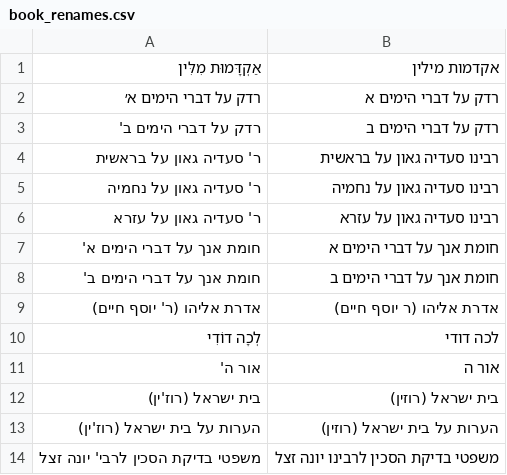
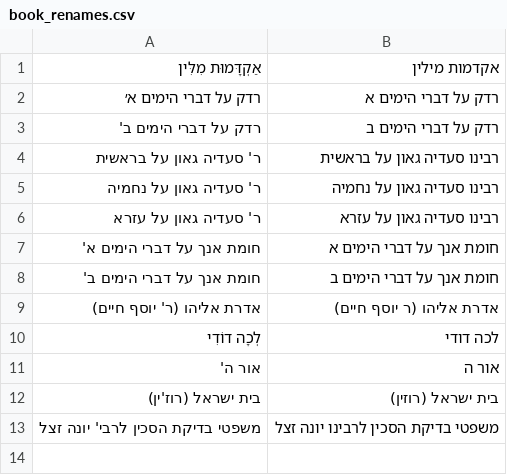
Before and after one commit to yakov100/otzaria-library, a CSV file: ForDB/book_renames.csv, drawn as a sheet; the diff names each change by its address in the sheet, - before the commit and + after, or states it on an @@ line.

Commit message:
fix book_renames

```diff
--- a/ForDB/book_renames.csv
+++ b/ForDB/book_renames.csv
-row 13: הערות על בית ישראל (רוז'ין) | הערות על בית ישראל (רוזין)
```
